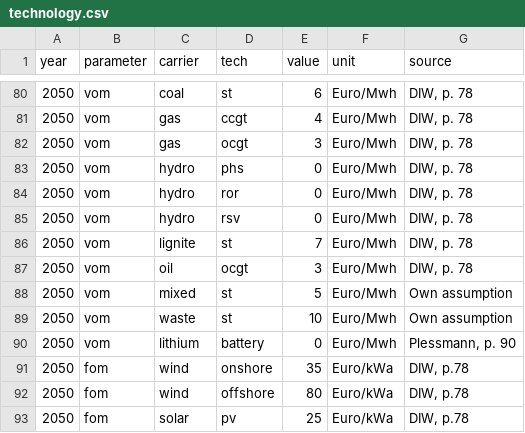
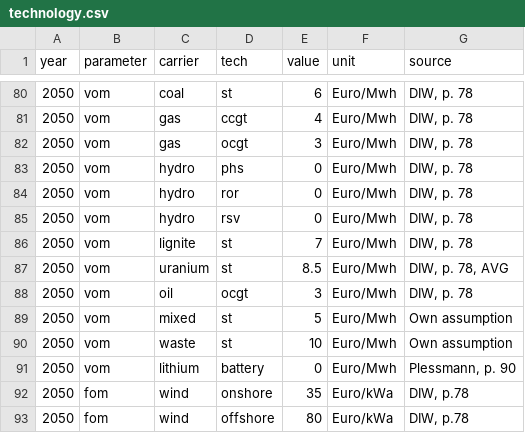
Before and after one commit to ZNES-datapackages/angus-input-data, a CSV file: technology/technology.csv, drawn as a sheet; only a part is shown, gaps mark what is left out; the shorter side is filled out with more unchanged rows.

Commit message:
Add uranium vom

```diff
--- a/technology/technology.csv
+++ b/technology/technology.csv
@@ -86,2 +86,3 @@ year,parameter,carrier,tech,value,unit,source
 2050,vom,lignite,st,7,Euro/Mwh,"DIW, p. 78"
+2050,vom,uranium,st,8.5,Euro/Mwh,"DIW, p. 78, AVG"
 2050,vom,oil,ocgt,3,Euro/Mwh,"DIW, p. 78"
```
